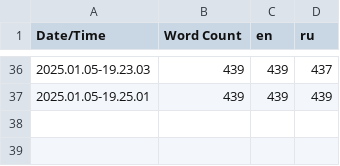
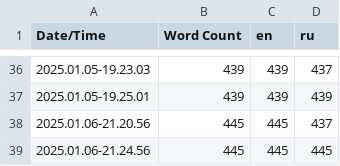
Before and after one commit to Crucial-Experiment/HelloNeighborGamesRemake, a CSV file: Content/Localization/Game/Game.csv, drawn as a sheet; only a part is shown, gaps mark what is left out; the diff names each change by its address in the sheet, - before the commit and + after, or states it on an @@ line.

Commit message:
Game Settings Localization

```diff
--- a/Content/Localization/Game/Game.csv
+++ b/Content/Localization/Game/Game.csv
+row 38: 2025.01.06-21.20.56 | 445 | 445 | 437
+row 39: 2025.01.06-21.24.56 | 445 | 445 | 445
```
Also changed, not shown: 4 other files.
